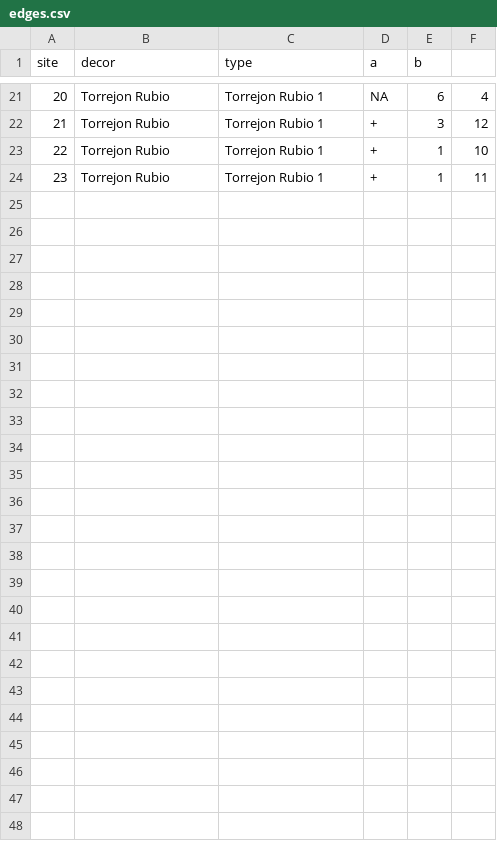
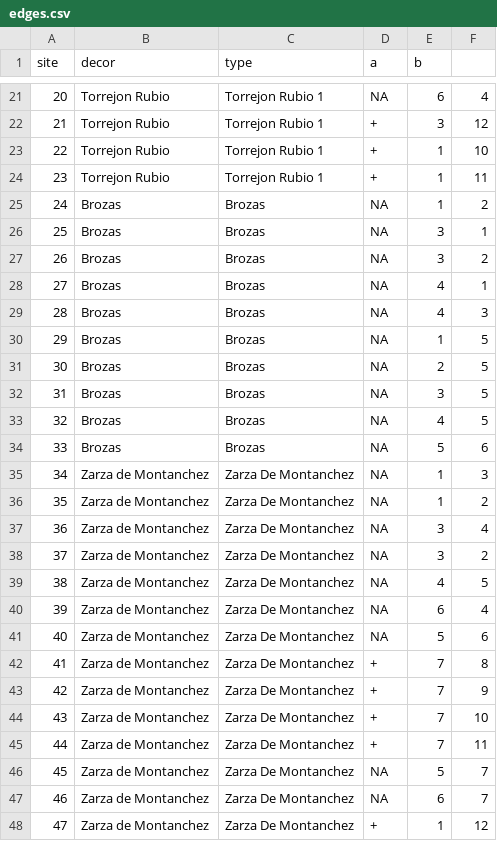
Before and after one commit to zoometh/iconr, a CSV file: inst/extdata/edges.csv, drawn as a sheet; only a part is shown, gaps mark what is left out.

```diff
--- a/inst/extdata/edges.csv
+++ b/inst/extdata/edges.csv
@@ -24 +24,25 @@ site	decor	type	a	b
 23	Torrejon Rubio	Torrejon Rubio 1	+	1	11
+24	Brozas	Brozas	NA	1	2
+25	Brozas	Brozas	NA	3	1
+26	Brozas	Brozas	NA	3	2
+27	Brozas	Brozas	NA	4	1
+28	Brozas	Brozas	NA	4	3
+29	Brozas	Brozas	NA	1	5
+30	Brozas	Brozas	NA	2	5
+31	Brozas	Brozas	NA	3	5
+32	Brozas	Brozas	NA	4	5
+33	Brozas	Brozas	NA	5	6
+34	Zarza de Montanchez	Zarza De Montanchez	NA	1	3
+35	Zarza de Montanchez	Zarza De Montanchez	NA	1	2
+36	Zarza de Montanchez	Zarza De Montanchez	NA	3	4
+37	Zarza de Montanchez	Zarza De Montanchez	NA	3	2
+38	Zarza de Montanchez	Zarza De Montanchez	NA	4	5
+39	Zarza de Montanchez	Zarza De Montanchez	NA	6	4
+40	Zarza de Montanchez	Zarza De Montanchez	NA	5	6
+41	Zarza de Montanchez	Zarza De Montanchez	+	7	8
+42	Zarza de Montanchez	Zarza De Montanchez	+	7	9
+43	Zarza de Montanchez	Zarza De Montanchez	+	7	10
+44	Zarza de Montanchez	Zarza De Montanchez	+	7	11
+45	Zarza de Montanchez	Zarza De Montanchez	NA	5	7
+46	Zarza de Montanchez	Zarza De Montanchez	NA	6	7
+47	Zarza de Montanchez	Zarza De Montanchez	+	1	12
```
Also changed, not shown: inst/extdata/nodes.csv, inst/extdata/nodes.tsv, 8 other files.
